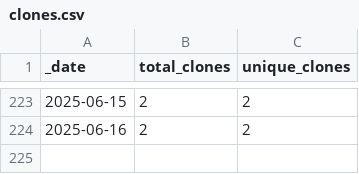
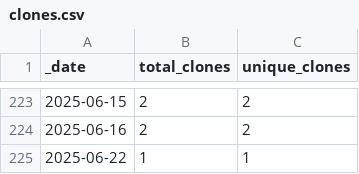
Before and after one commit to esa-cdab/cdab-service, a CSV file: traffic/clones.csv, drawn as a sheet; only a part is shown, gaps mark what is left out.

Commit message:
GitHub traffic

```diff
--- a/traffic/clones.csv
+++ b/traffic/clones.csv
@@ -224 +224,2 @@ _date,total_clones,unique_clones
 2025-06-16,2,2
+2025-06-22,1,1
```
Also changed, not shown: 1 other file.
